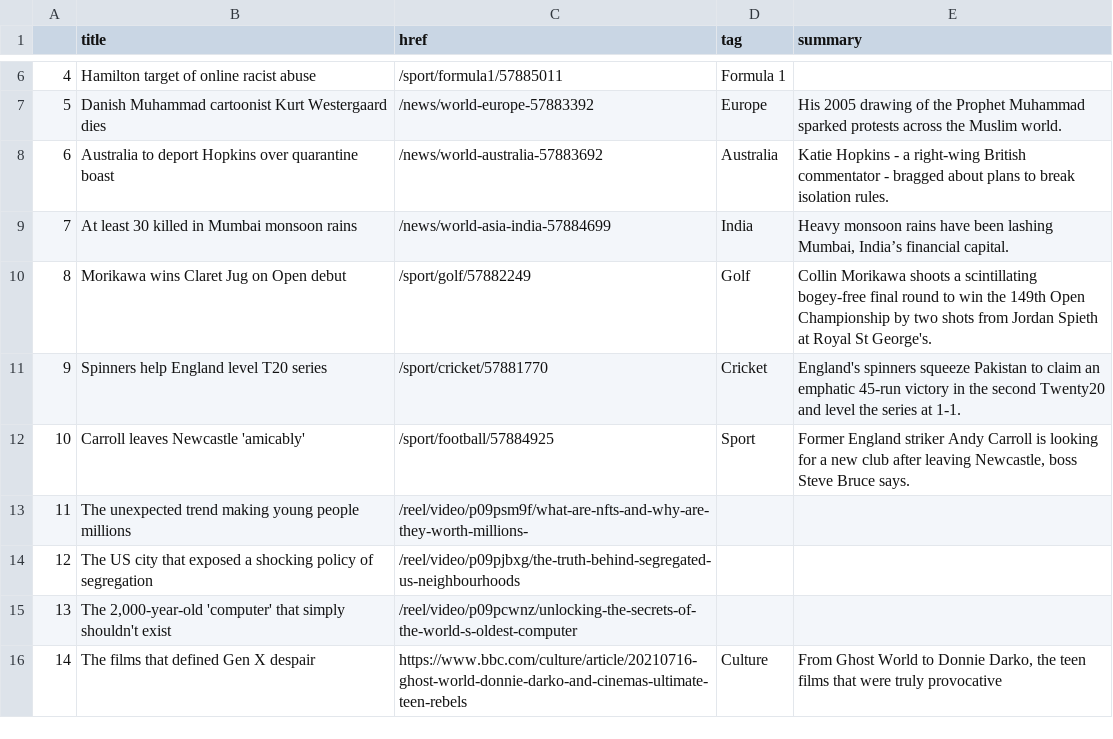
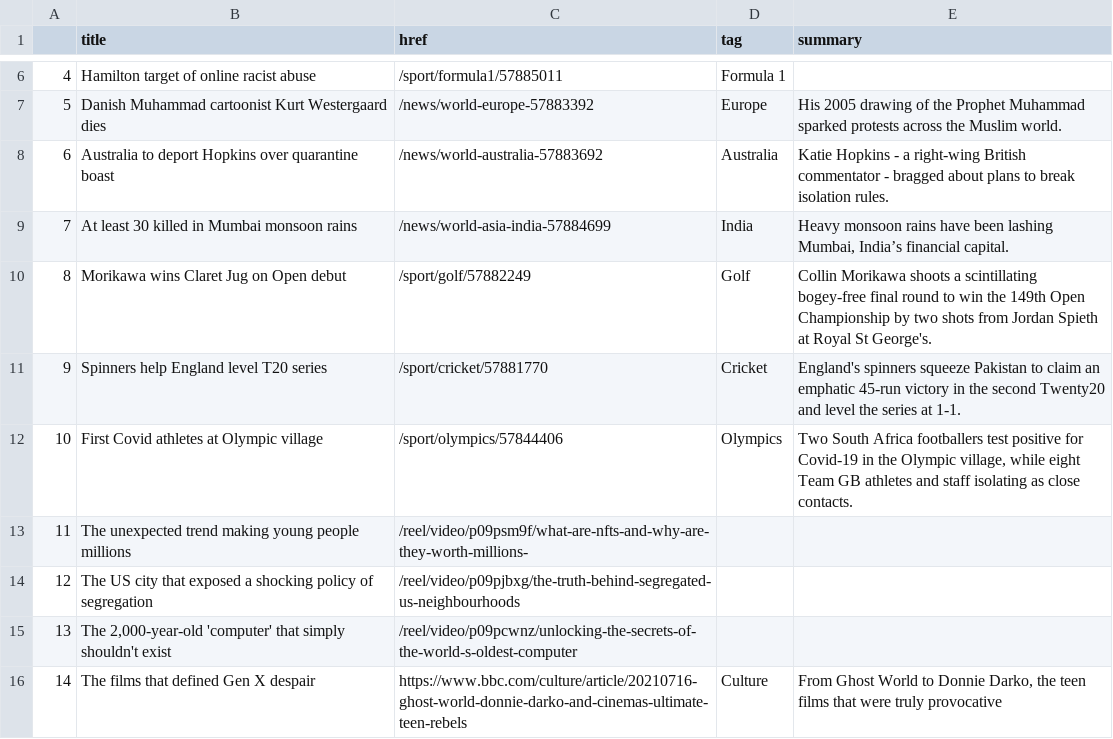
Before and after one commit to ichinichichi/automatic-scraper, a CSV file: bbc-headlines.csv, drawn as a sheet; only a part is shown, gaps mark what is left out.

```diff
--- a/bbc-headlines.csv
+++ b/bbc-headlines.csv
@@ -11,3 +11,3 @@
 9,Spinners help England level T20 series,/sport/cricket/57881770,Cricket,England's spinners squeeze Pakistan to claim an emphatic 45-run victory in the second Twenty20 and level the series at 1-1.
-10,Carroll leaves Newcastle 'amicably',/sport/football/57884925,Sport,"Former England striker Andy Carroll is looking for a new club after leaving Newcastle, boss Steve Bruce says."
+10,First Covid athletes at Olympic village,/sport/olympics/57844406,Olympics,"Two South Africa footballers test positive for Covid-19 in the Olympic village, while eight Team GB athletes and staff isolating as close contacts."
 11,The unexpected trend making young people millions,/reel/video/p09psm9f/what-are-nfts-and-why-are-they-worth-millions-,,
```
